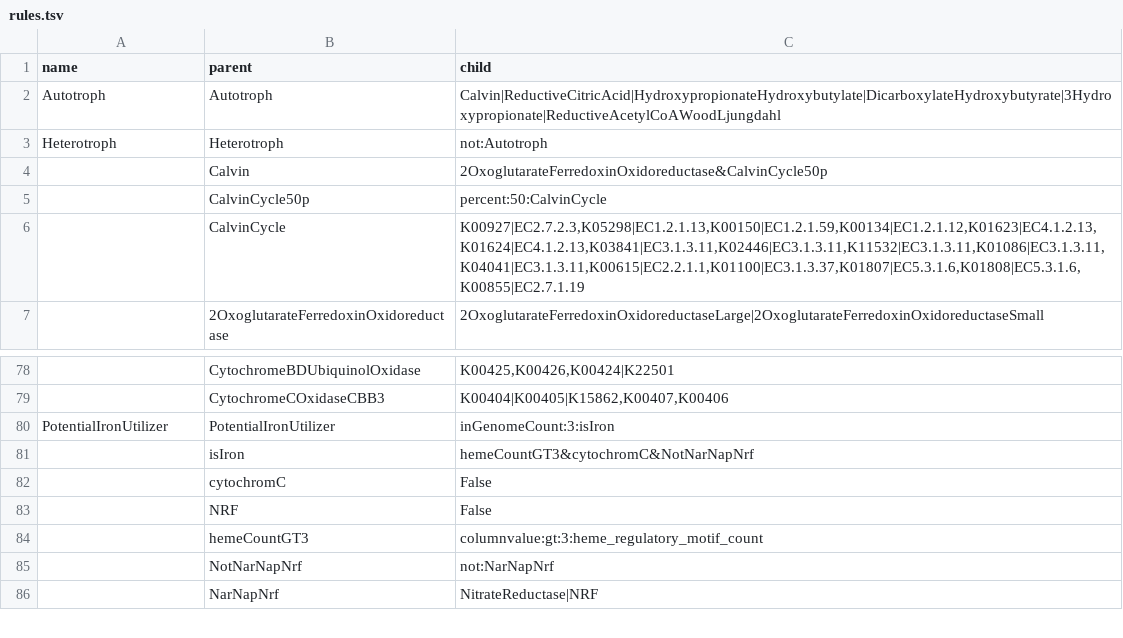
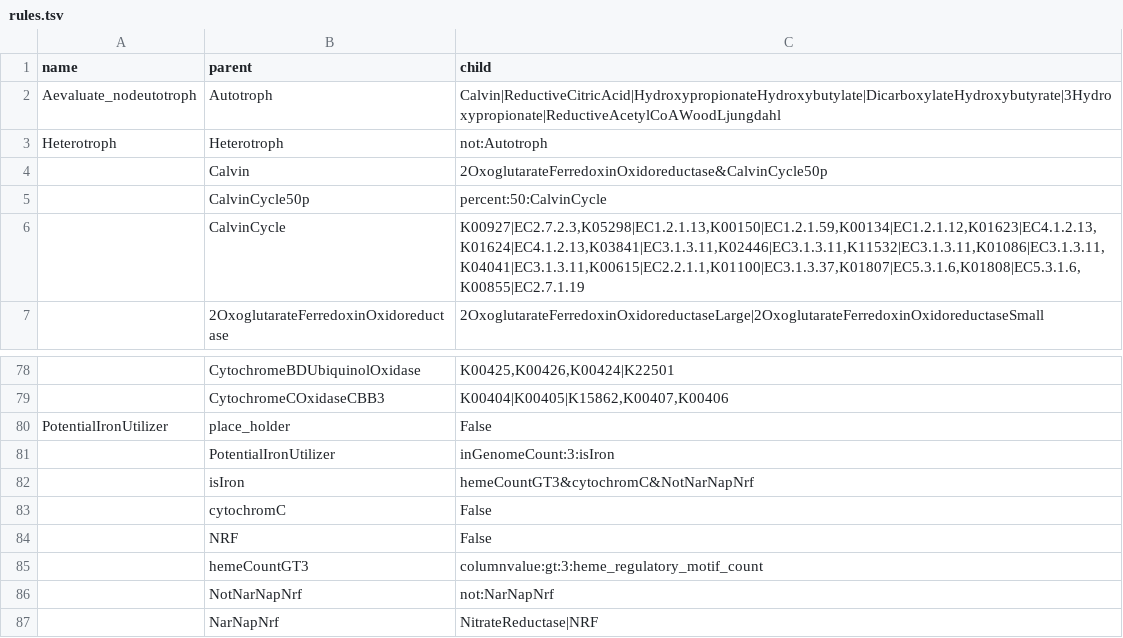
Before and after one commit to rmFlynn/rule_adjectives, a TSV file: rule_adjectives/rules.tsv, drawn as a sheet; only a part is shown, gaps mark what is left out; addresses are those after the commit; the diff names each change by its address in the sheet, - before the commit and + after, or states it on an @@ line.

Commit message:
Finished the last of the work for new adjectives.

```diff
--- a/rule_adjectives/rules.tsv
+++ b/rule_adjectives/rules.tsv
-A2 (name): Autotroph
+A2 (name): Aevaluate_nodeutotroph
+row 80: PotentialIronUtilizer | place_holder | False
-A81 (name): PotentialIronUtilizer
+A81 (name): (empty)
```
Also changed, not shown: 1 other file.
